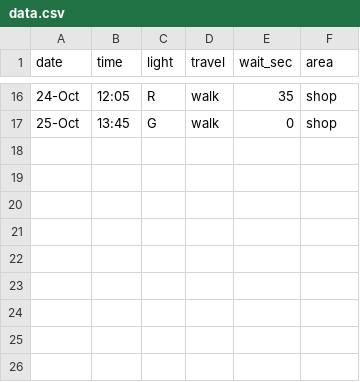
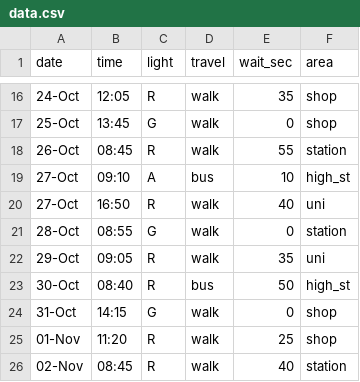
Before and after one commit to H4ssans/dear-data, a CSV file: data.csv, drawn as a sheet; only a part is shown, gaps mark what is left out; the diff names each change by its address in the sheet, - before the commit and + after, or states it on an @@ line.

Commit message:
up to 25 items for week 5 check in

```diff
--- a/data.csv
+++ b/data.csv
+row 18: 26-Oct | 08:45 | R | walk | 55 | station
+row 19: 27-Oct | 09:10 | A | bus | 10 | high_st
+row 20: 27-Oct | 16:50 | R | walk | 40 | uni
+row 21: 28-Oct | 08:55 | G | walk | 0 | station
+row 22: 29-Oct | 09:05 | R | walk | 35 | uni
+row 23: 30-Oct | 08:40 | R | bus | 50 | high_st
+row 24: 31-Oct | 14:15 | G | walk | 0 | shop
+row 25: 01-Nov | 11:20 | R | walk | 25 | shop
+row 26: 02-Nov | 08:45 | R | walk | 40 | station
```
